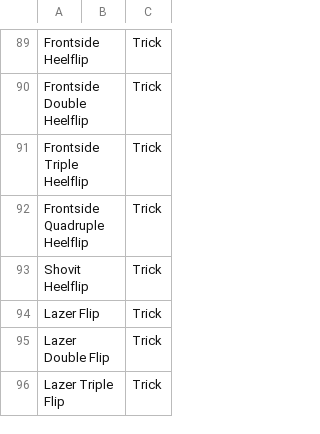
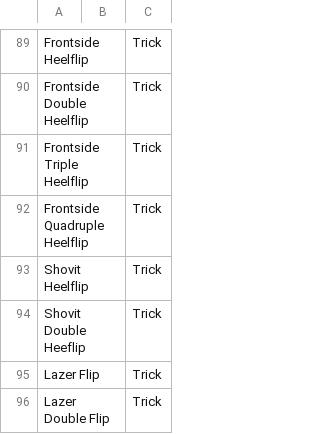
Before and after one commit to baptixta/skate-create, a CSV file: Assets/Resources/elements.csv, drawn as a sheet; only a part is shown, gaps mark what is left out; the shorter side is filled out with more unchanged rows; the diff names each change by its address in the sheet, - before the commit and + after, or states it on an @@ line.

Commit message:
Feat: new element

```diff
--- a/Assets/Resources/elements.csv
+++ b/Assets/Resources/elements.csv
+row 94: Shovit Double Heeflip |  | Trick
```
